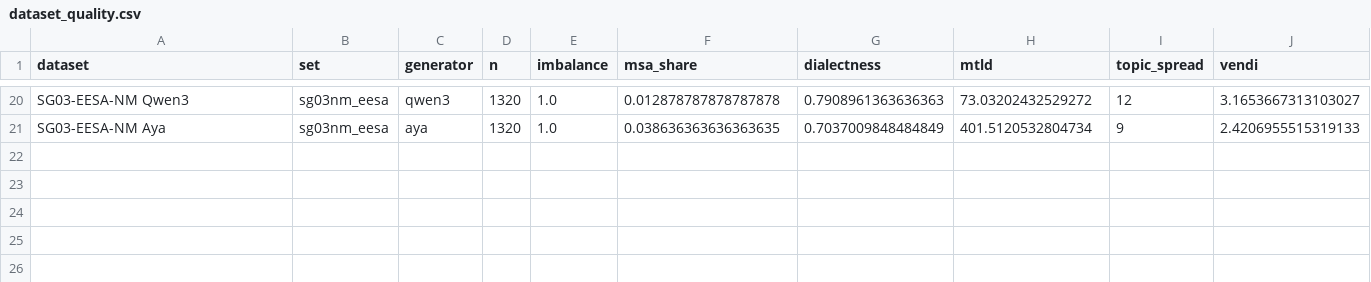
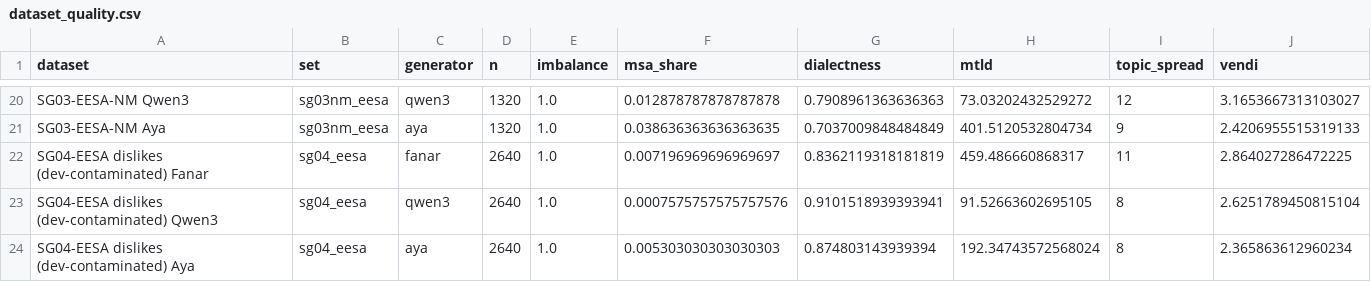
Before and after one commit to Aster-00/more_data_but_better, a CSV file: docs/sentiment/datasets/EESA/dataset_quality.csv, drawn as a sheet; only a part is shown, gaps mark what is left out; rows hold the shown columns only; the diff names each change by its address in the sheet, - before the commit and + after, or states it on an @@ line.

```diff
--- a/docs/sentiment/datasets/EESA/dataset_quality.csv
+++ b/docs/sentiment/datasets/EESA/dataset_quality.csv
+row 22: SG04-EESA dislikes (dev-contaminated) Fanar | sg04_eesa | fanar | 2640 | 1.0 | 0.007196969696969697 | 0.8362119318181819 | 459.486660868317 | 11 | 2.864027286472225
+row 23: SG04-EESA dislikes (dev-contaminated) Qwen3 | sg04_eesa | qwen3 | 2640 | 1.0 | 0.0007575757575757576 | 0.9101518939393941 | 91.52663602695105 | 8 | 2.6251789450815104
+row 24: SG04-EESA dislikes (dev-contaminated) Aya | sg04_eesa | aya | 2640 | 1.0 | 0.005303030303030303 | 0.874803143939394 | 192.34743572568024 | 8 | 2.365863612960234
```
Also changed, not shown: 20 other files.
